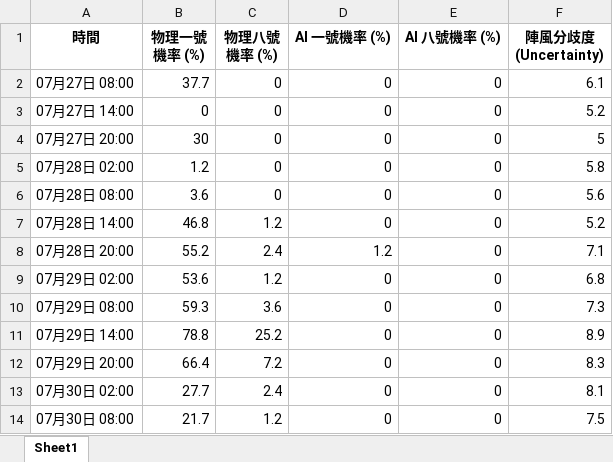
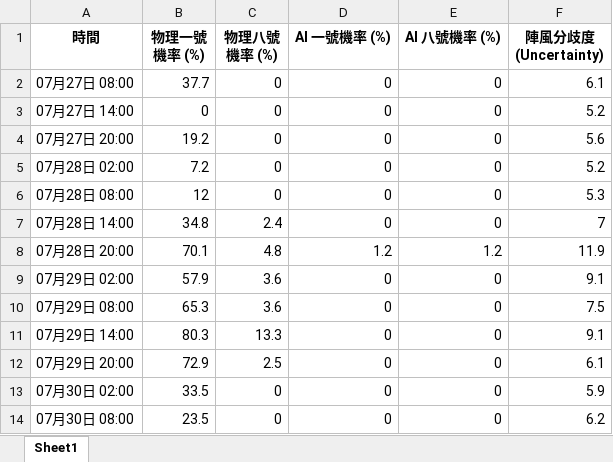
Before and after one commit to Ozymandiax/hk-typhoon-early-warning, an Excel workbook: data/typhoon_predictions.xlsx, sheet Sheet1, drawn as a sheet; only a part is shown; values as stored, in another font and other column widths than the file's, no borders; the diff covers the shown part only; the diff names each change by its address in the sheet, - before the commit and + after, or states it on an @@ line.

```diff
--- a/data/typhoon_predictions.xlsx (sheet Sheet1)
+++ b/data/typhoon_predictions.xlsx (sheet Sheet1)
-B4 (物理一號機率 (%)): 30
+B4 (物理一號機率 (%)): 19.2
-F4 (陣風分歧度 (Uncertainty)): 5
+F4 (陣風分歧度 (Uncertainty)): 5.6
-B5 (物理一號機率 (%)): 1.2
+B5 (物理一號機率 (%)): 7.2
-F5 (陣風分歧度 (Uncertainty)): 5.8
+F5 (陣風分歧度 (Uncertainty)): 5.2
-B6 (物理一號機率 (%)): 3.6
+B6 (物理一號機率 (%)): 12
-F6 (陣風分歧度 (Uncertainty)): 5.6
+F6 (陣風分歧度 (Uncertainty)): 5.3
-B7 (物理一號機率 (%)): 46.8
+B7 (物理一號機率 (%)): 34.8
-C7 (物理八號機率 (%)): 1.2
+C7 (物理八號機率 (%)): 2.4
-F7 (陣風分歧度 (Uncertainty)): 5.2
+F7 (陣風分歧度 (Uncertainty)): 7
-B8 (物理一號機率 (%)): 55.2
+B8 (物理一號機率 (%)): 70.1
-C8 (物理八號機率 (%)): 2.4
+C8 (物理八號機率 (%)): 4.8
-E8 (AI 八號機率 (%)): 0
+E8 (AI 八號機率 (%)): 1.2
-F8 (陣風分歧度 (Uncertainty)): 7.1
+F8 (陣風分歧度 (Uncertainty)): 11.9
-B9 (物理一號機率 (%)): 53.6
+B9 (物理一號機率 (%)): 57.9
-C9 (物理八號機率 (%)): 1.2
+C9 (物理八號機率 (%)): 3.6
-F9 (陣風分歧度 (Uncertainty)): 6.8
+F9 (陣風分歧度 (Uncertainty)): 9.1
-B10 (物理一號機率 (%)): 59.3
+B10 (物理一號機率 (%)): 65.3
-F10 (陣風分歧度 (Uncertainty)): 7.3
+F10 (陣風分歧度 (Uncertainty)): 7.5
-B11 (物理一號機率 (%)): 78.8
+B11 (物理一號機率 (%)): 80.3
-C11 (物理八號機率 (%)): 25.2
+C11 (物理八號機率 (%)): 13.3
-F11 (陣風分歧度 (Uncertainty)): 8.9
+F11 (陣風分歧度 (Uncertainty)): 9.1
-B12 (物理一號機率 (%)): 66.4
+B12 (物理一號機率 (%)): 72.9
-C12 (物理八號機率 (%)): 7.2
+C12 (物理八號機率 (%)): 2.5
-F12 (陣風分歧度 (Uncertainty)): 8.3
+F12 (陣風分歧度 (Uncertainty)): 6.1
-B13 (物理一號機率 (%)): 27.7
+B13 (物理一號機率 (%)): 33.5
-C13 (物理八號機率 (%)): 2.4
+C13 (物理八號機率 (%)): 0
-F13 (陣風分歧度 (Uncertainty)): 8.1
+F13 (陣風分歧度 (Uncertainty)): 5.9
-B14 (物理一號機率 (%)): 21.7
+B14 (物理一號機率 (%)): 23.5
-C14 (物理八號機率 (%)): 1.2
+C14 (物理八號機率 (%)): 0
-F14 (陣風分歧度 (Uncertainty)): 7.5
+F14 (陣風分歧度 (Uncertainty)): 6.2
```
Also changed, not shown: 81 edited cells elsewhere in this sheet, 1 other file.
